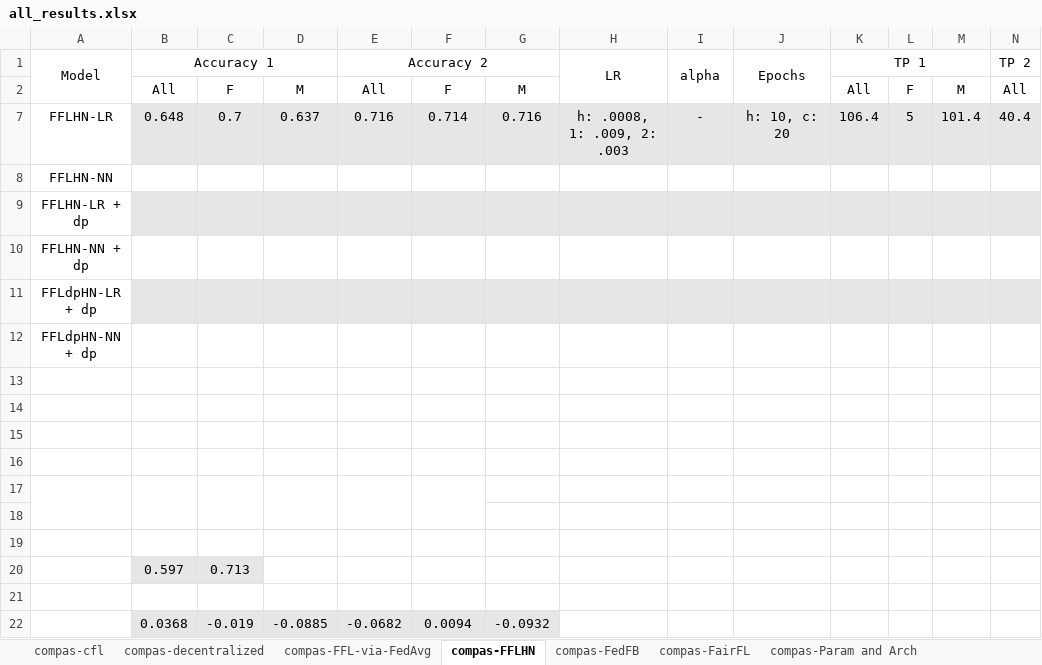
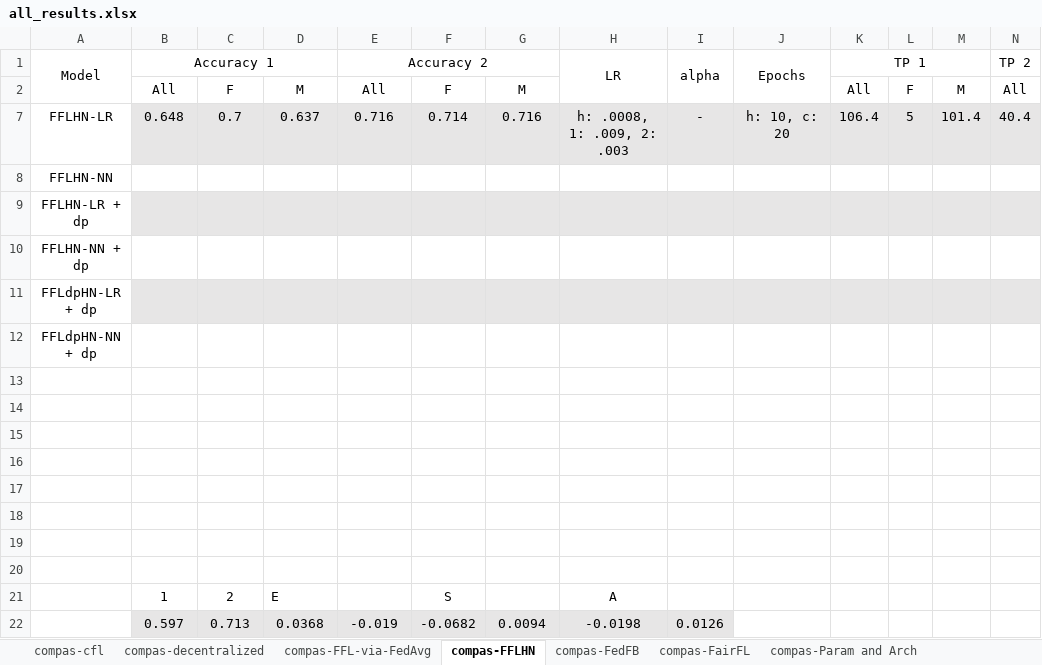
Before and after one commit to alycia-noel/Robust-PFL-Under-Fairness-Heterogeneity, an Excel workbook: experiments/compas/results/all_results.xlsx, sheet compas-FFLHN, drawn as a sheet; only a part is shown; values as stored, in another font and other column widths than the file's, no borders; removed rows and columns are numbered as before the commit, all else as after; rows hold the shown columns only; the diff names each change by its address in the sheet, - before the commit and + after, or states it on an @@ line.

```diff
--- a/experiments/compas/results/all_results.xlsx (sheet compas-FFLHN)
+++ b/experiments/compas/results/all_results.xlsx (sheet compas-FFLHN)
-A17:A18 merged
-B17:B18 merged
-C17:C18 merged
-D17:D18 merged
-E17:E18 merged
-F17:F18 merged
-row 20:  | 0.597 | 0.713
-row 22:  | 0.0368 | -0.019 | -0.0885 | -0.0682 | 0.0094 | -0.0932
+row 21:  | 1 | 2 | E |  | S |  | A
+row 22:  | 0.597 | 0.713 | 0.0368 | -0.019 | -0.0682 | 0.0094 | -0.0198 | 0.0126
```
Also changed, not shown: sheet compas-Param and Arch, 6 other files.
